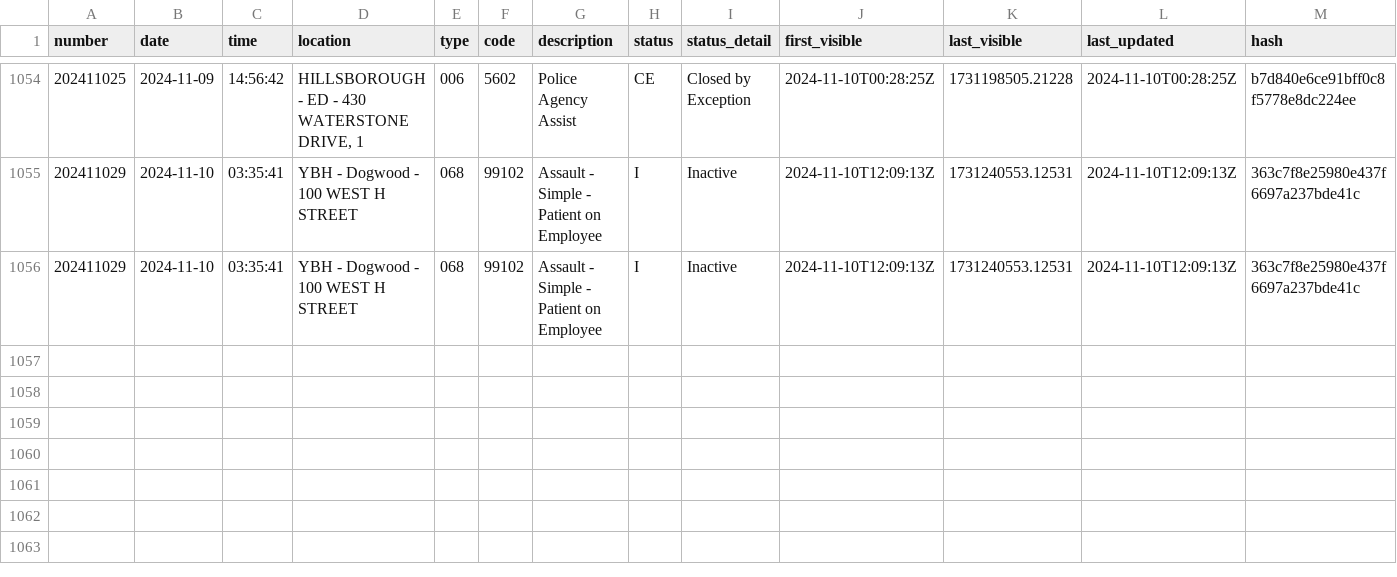
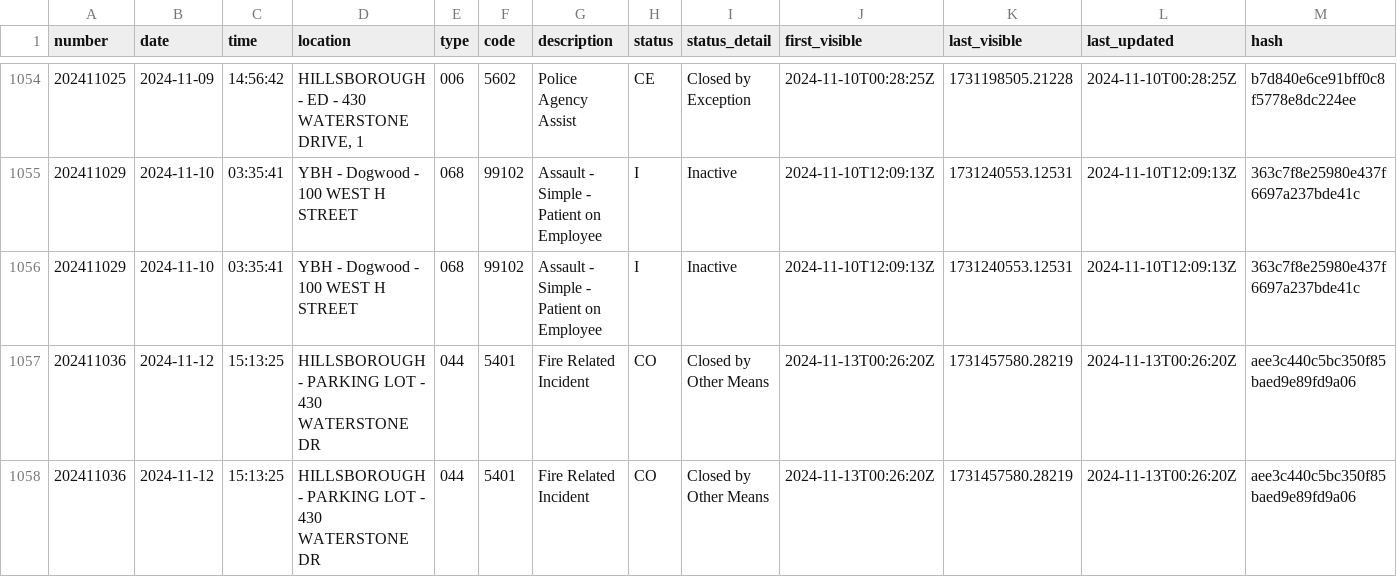
Before and after one commit to mcclatchy-southeast/uhw, a CSV file: data/uncmc_crime_log.csv, drawn as a sheet; only a part is shown, gaps mark what is left out; the diff names each change by its address in the sheet, - before the commit and + after, or states it on an @@ line.

Commit message:
New entries in crime log - data updated.

```diff
--- a/data/uncmc_crime_log.csv
+++ b/data/uncmc_crime_log.csv
+row 1057: 202411036 | 2024-11-12 | 15:13:25 | HILLSBOROUGH - PARKING LOT - 430 WATERSTONE DR | 044 | 5401 | Fire Related Incident | CO | Closed by Other Means | 2024-11-13T00:26:20Z | 1731457580.28219 | 2024-11-13T00:26:20Z | aee3c440c5bc350f85baed9e89fd9a06
+row 1058: 202411036 | 2024-11-12 | 15:13:25 | HILLSBOROUGH - PARKING LOT - 430 WATERSTONE DR | 044 | 5401 | Fire Related Incident | CO | Closed by Other Means | 2024-11-13T00:26:20Z | 1731457580.28219 | 2024-11-13T00:26:20Z | aee3c440c5bc350f85baed9e89fd9a06
```
